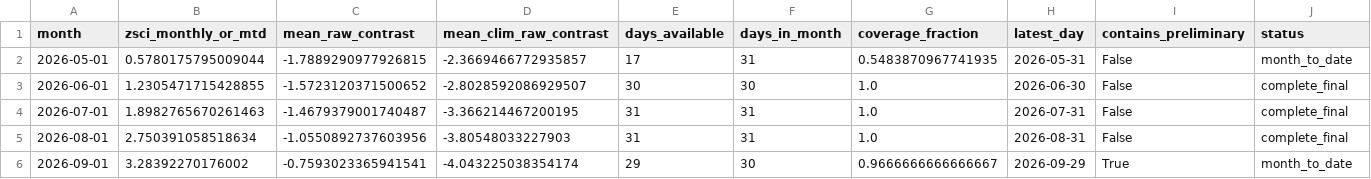
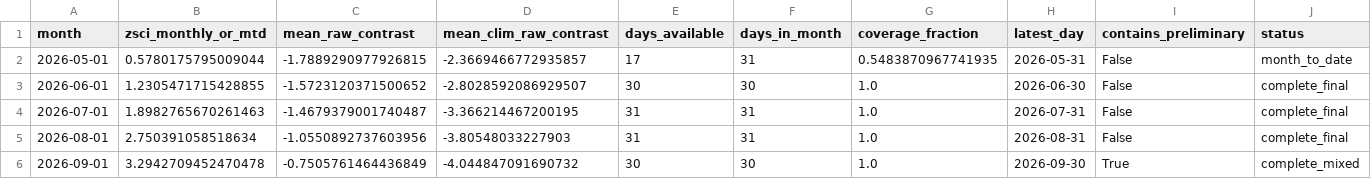
Before and after one commit to wiz-ball-5/zsci-monitoring, a CSV file: data/processed/oisst_zsci_monthly_monitor.csv, drawn as a sheet.

```diff
--- a/data/processed/oisst_zsci_monthly_monitor.csv
+++ b/data/processed/oisst_zsci_monthly_monitor.csv
@@ -5,2 +5,2 @@ month,zsci_monthly_or_mtd,mean_raw_contrast,mean_clim_raw_contrast,days_availabl
 2026-08-01,2.750391058518634,-1.0550892737603956,-3.80548033227903,31,31,1.0,2026-08-31,False,complete_final
-2026-09-01,3.28392270176002,-0.7593023365941541,-4.043225038354174,29,30,0.9666666666666667,2026-09-29,True,month_to_date
+2026-09-01,3.2942709452470478,-0.7505761464436849,-4.044847091690732,30,30,1.0,2026-09-30,True,complete_mixed
```
Also changed, not shown: data/processed/oisst_zsci_daily.csv, 1 other file.
